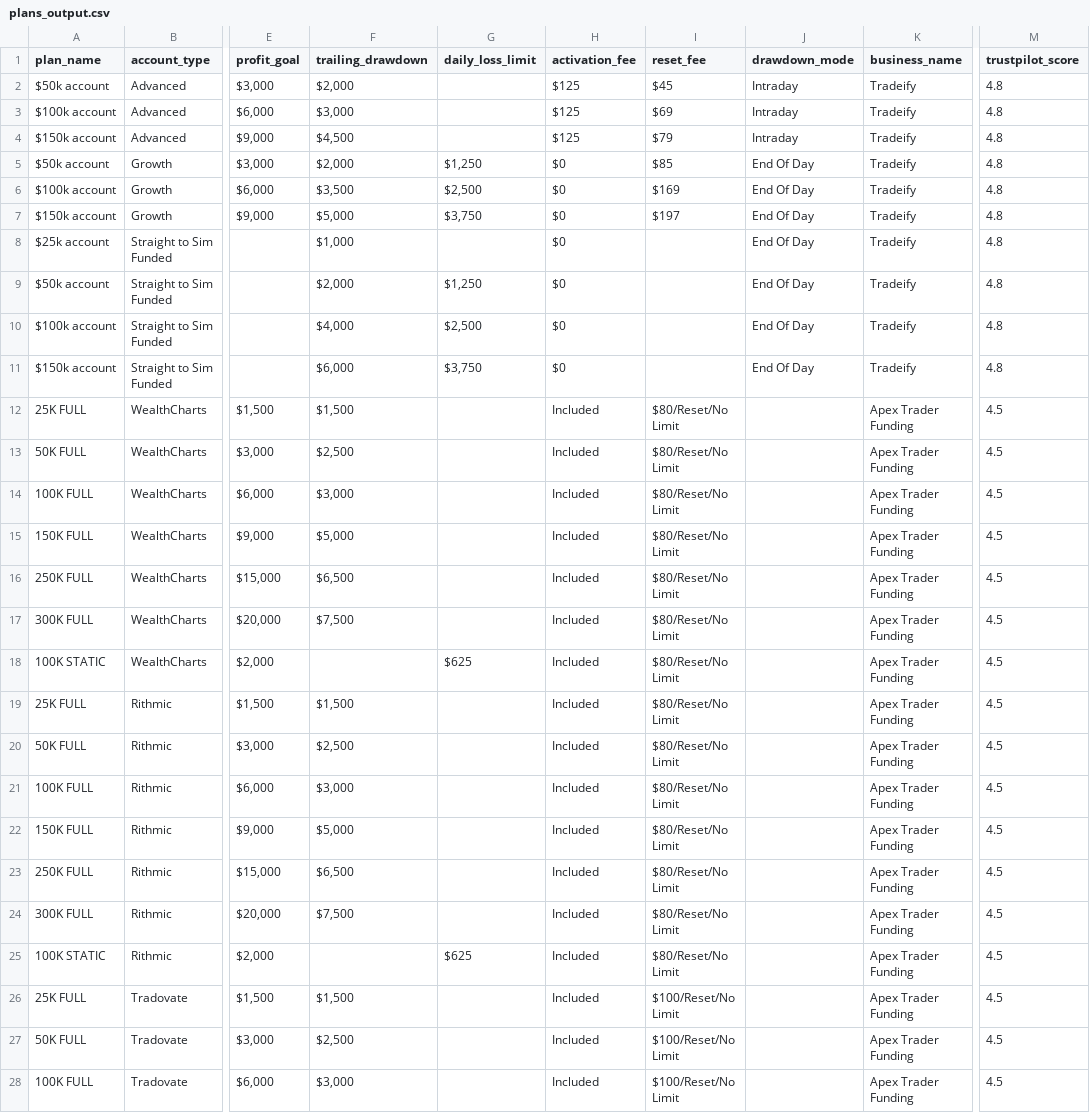
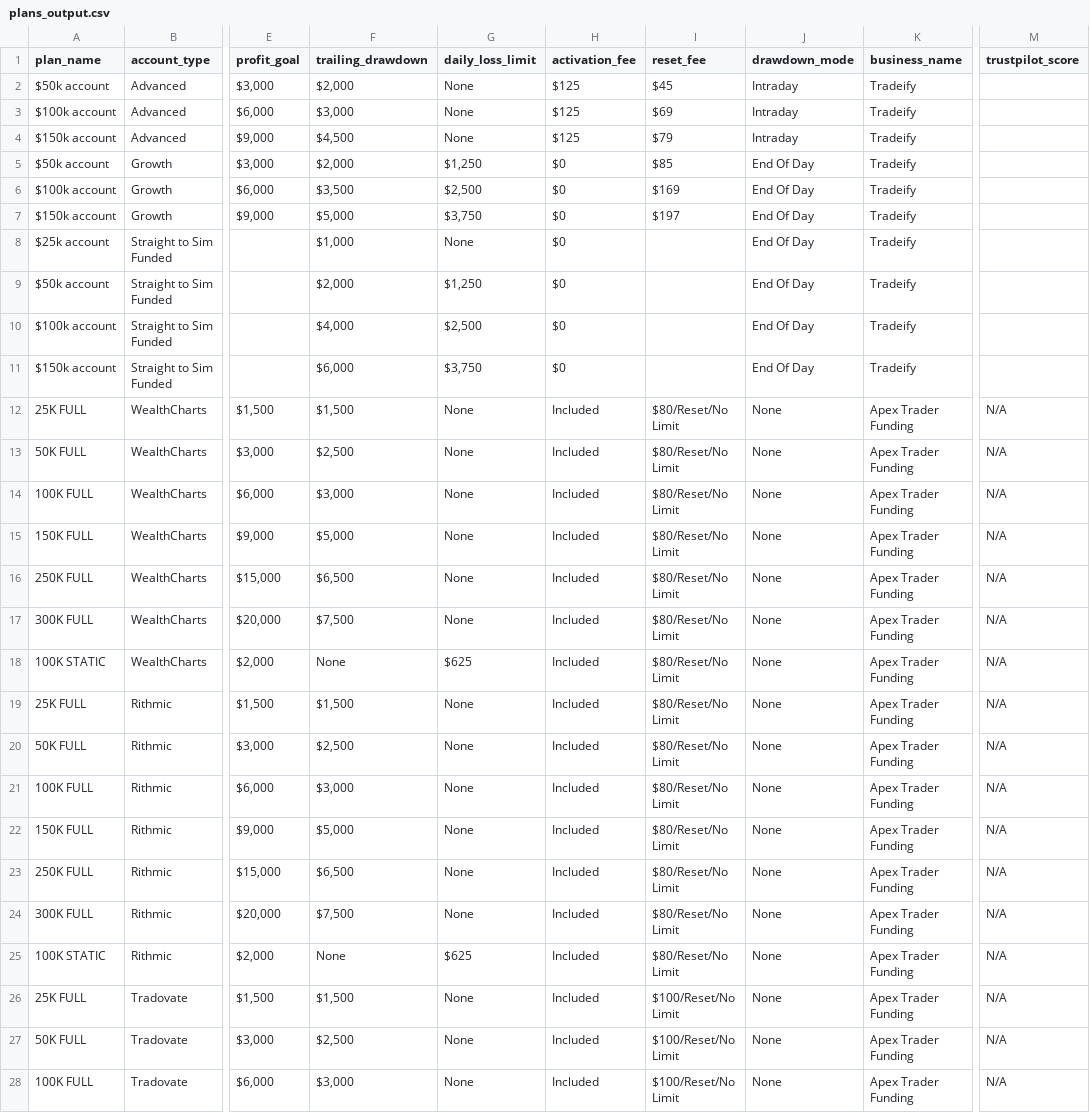
Before and after one commit to JustinLuft/propdatascraper, a CSV file: plans_output.csv, drawn as a sheet; only a part is shown, gaps mark what is left out; the diff covers the shown part only; the diff names each change by its address in the sheet, - before the commit and + after, or states it on an @@ line.

```diff
--- a/plans_output.csv
+++ b/plans_output.csv
-G2:G4 (daily_loss_limit): (empty)
+G2:G4 (daily_loss_limit): None
-M2:M11 (trustpilot_score): 4.8
+M2:M11 (trustpilot_score): (empty)
-G8 (daily_loss_limit): (empty)
+G8 (daily_loss_limit): None
-G12:G17 (daily_loss_limit): (empty)
+G12:G17 (daily_loss_limit): None
-J12:J28 (drawdown_mode): (empty)
+J12:J28 (drawdown_mode): None
-M12:M28 (trustpilot_score): 4.5
+M12:M28 (trustpilot_score): N/A
-F18 (trailing_drawdown): (empty)
+F18 (trailing_drawdown): None
-G19:G24 (daily_loss_limit): (empty)
+G19:G24 (daily_loss_limit): None
-F25 (trailing_drawdown): (empty)
+F25 (trailing_drawdown): None
-G26:G28 (daily_loss_limit): (empty)
+G26:G28 (daily_loss_limit): None
```
Also changed, not shown: 37 edited cells elsewhere in this file.
